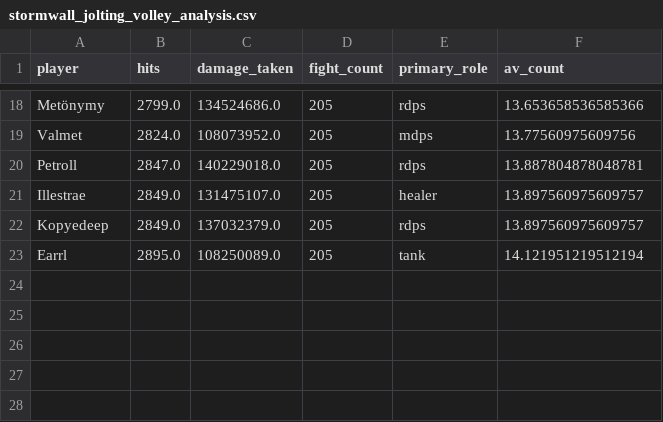
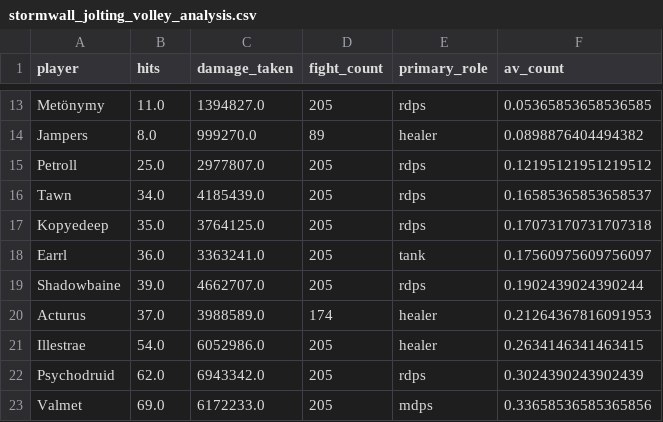
Before and after one commit to rebeccaebarnes/wow-analysis, a CSV file: guild_awards/stormwall_jolting_volley_analysis.csv, drawn as a sheet; only a part is shown, gaps mark what is left out; removed rows and columns are numbered as before the commit, all else as after; the diff covers the shown part only; the diff names each change by its address in the sheet, - before the commit and + after, or states it on an @@ line.

```diff
--- a/guild_awards/stormwall_jolting_volley_analysis.csv
+++ b/guild_awards/stormwall_jolting_volley_analysis.csv
-B13 (hits): 2799.0
+B13 (hits): 11.0
-C13 (damage_taken): 134524686.0
+C13 (damage_taken): 1394827.0
-F13 (av_count): 13.653658536585366
+F13 (av_count): 0.05365853658536585
-row 19: Valmet | 2824.0 | 108073952.0 | 205 | mdps | 13.77560975609756
+row 14: Jampers | 8.0 | 999270.0 | 89 | healer | 0.0898876404494382
-B15 (hits): 2847.0
+B15 (hits): 25.0
-C15 (damage_taken): 140229018.0
+C15 (damage_taken): 2977807.0
-F15 (av_count): 13.887804878048781
+F15 (av_count): 0.12195121951219512
-row 21: Illestrae | 2849.0 | 131475107.0 | 205 | healer | 13.897560975609757
+row 16: Tawn | 34.0 | 4185439.0 | 205 | rdps | 0.16585365853658537
-B17 (hits): 2849.0
+B17 (hits): 35.0
-C17 (damage_taken): 137032379.0
+C17 (damage_taken): 3764125.0
-F17 (av_count): 13.897560975609757
+F17 (av_count): 0.17073170731707318
-B18 (hits): 2895.0
+B18 (hits): 36.0
-C18 (damage_taken): 108250089.0
+C18 (damage_taken): 3363241.0
-F18 (av_count): 14.121951219512194
+F18 (av_count): 0.17560975609756097
+row 19: Shadowbaine | 39.0 | 4662707.0 | 205 | rdps | 0.1902439024390244
+row 20: Acturus | 37.0 | 3988589.0 | 174 | healer | 0.21264367816091953
+row 21: Illestrae | 54.0 | 6052986.0 | 205 | healer | 0.2634146341463415
+row 22: Psychodruid | 62.0 | 6943342.0 | 205 | rdps | 0.3024390243902439
+row 23: Valmet | 69.0 | 6172233.0 | 205 | mdps | 0.33658536585365856
```
Also changed, not shown: 6 added rows, 11 removed rows and 15 edited cells elsewhere in this file, guild_awards/stormwall_jolting_volley_data.csv, 1 other file.
